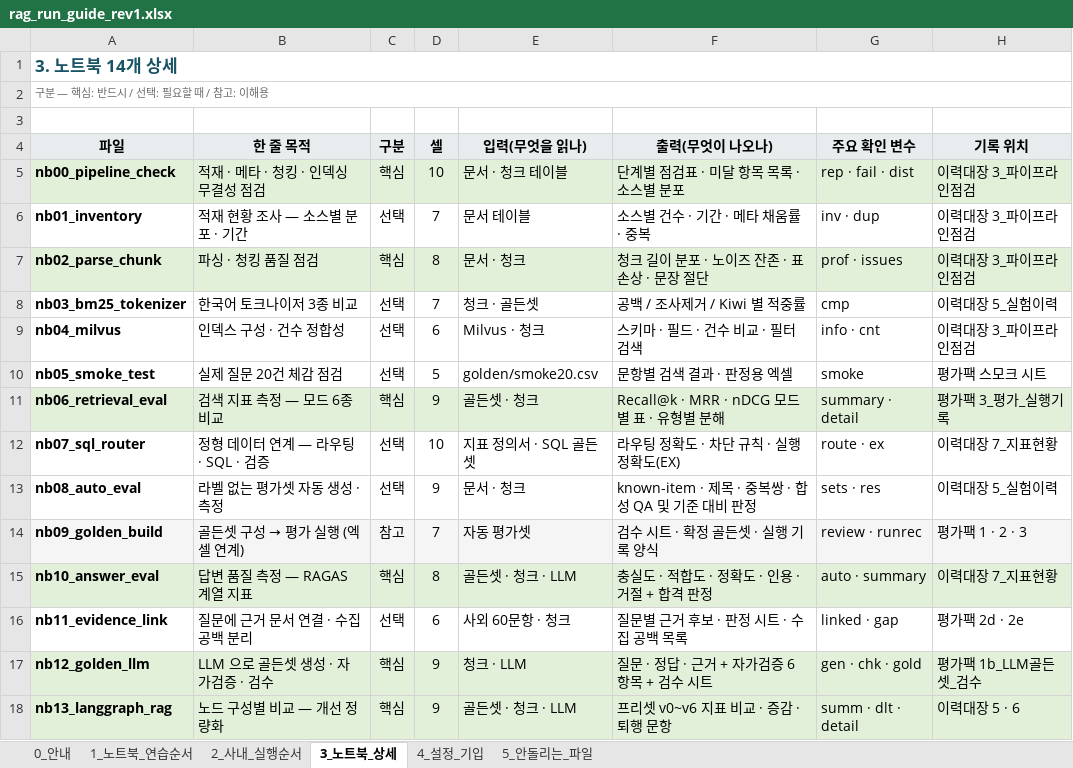
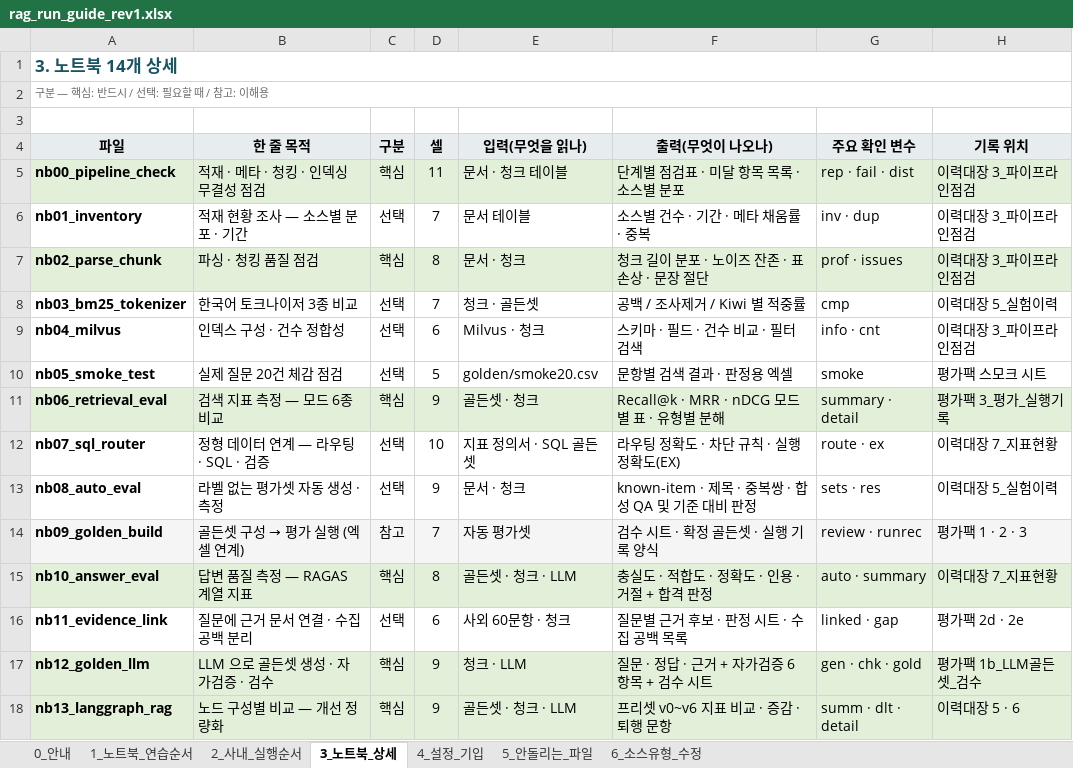
Before and after one commit to saigomad7/rag-lab, an Excel workbook: docs/rag_run_guide_rev1.xlsx, sheet 3_노트북_상세, drawn as a sheet; values as stored, in another font and other column widths than the file's, no borders; the diff names each change by its address in the sheet, - before the commit and + after, or states it on an @@ line.

```diff
--- a/docs/rag_run_guide_rev1.xlsx (sheet 3_노트북_상세)
+++ b/docs/rag_run_guide_rev1.xlsx (sheet 3_노트북_상세)
+sheet tab: 6_소스유형_수정
-D5 (셀): 10
+D5 (셀): 11
```
Also changed, not shown: sheet 0_안내, sheet 5_안돌리는_파일, 8 other files.
